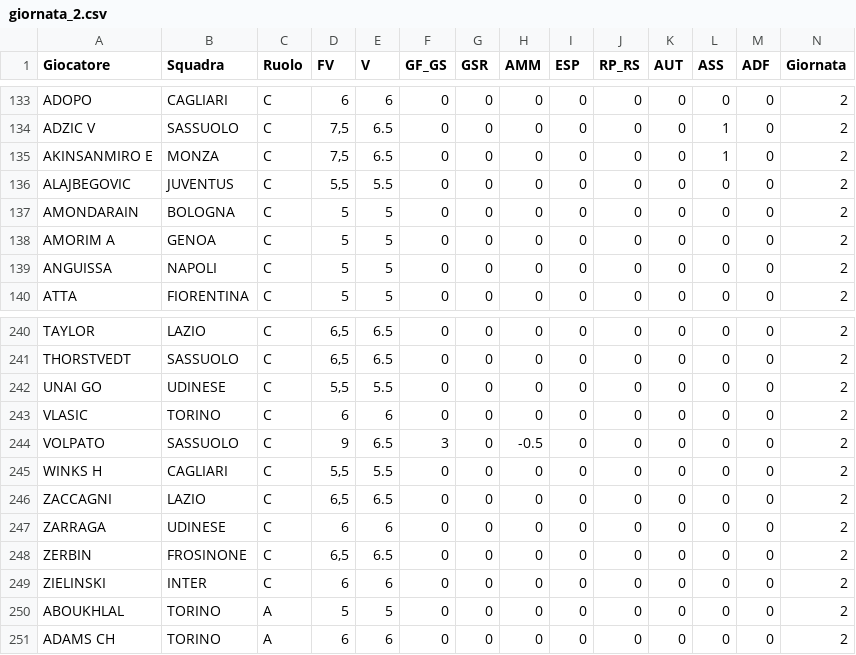
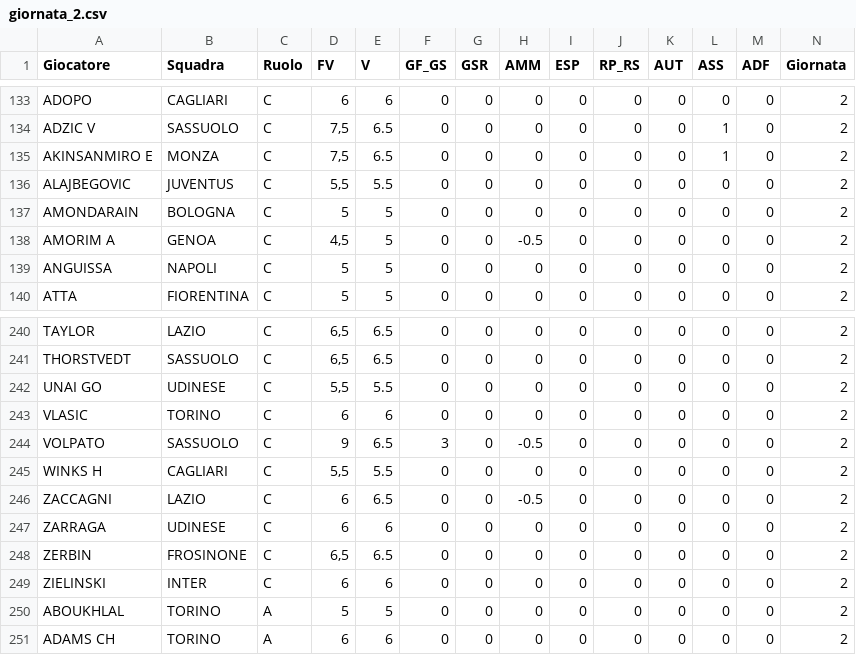
Before and after one commit to davidemilizia/Asta_FantaMau, a CSV file: dati_giornate/giornata_2.csv, drawn as a sheet; only a part is shown, gaps mark what is left out.

```diff
--- a/dati_giornate/giornata_2.csv
+++ b/dati_giornate/giornata_2.csv
@@ -137,3 +137,3 @@ ALAJBEGOVIC,JUVENTUS,C,"5,5",5.5,0,0,0,0,0,0,0,0,2
 AMONDARAIN,BOLOGNA,C,5,5,0,0,0,0,0,0,0,0,2
-AMORIM A,GENOA,C,5,5,0,0,0,0,0,0,0,0,2
+AMORIM A,GENOA,C,"4,5",5,0,0,-0.5,0,0,0,0,0,2
 ANGUISSA,NAPOLI,C,5,5,0,0,0,0,0,0,0,0,2
@@ -245,3 +245,3 @@ VOLPATO,SASSUOLO,C,9,6.5,3,0,-0.5,0,0,0,0,0,2
 WINKS H,CAGLIARI,C,"5,5",5.5,0,0,0,0,0,0,0,0,2
-ZACCAGNI,LAZIO,C,"6,5",6.5,0,0,0,0,0,0,0,0,2
+ZACCAGNI,LAZIO,C,6,6.5,0,0,-0.5,0,0,0,0,0,2
 ZARRAGA,UDINESE,C,6,6,0,0,0,0,0,0,0,0,2
```
Also changed, not shown: dati_giornate/giornata_3.csv.
